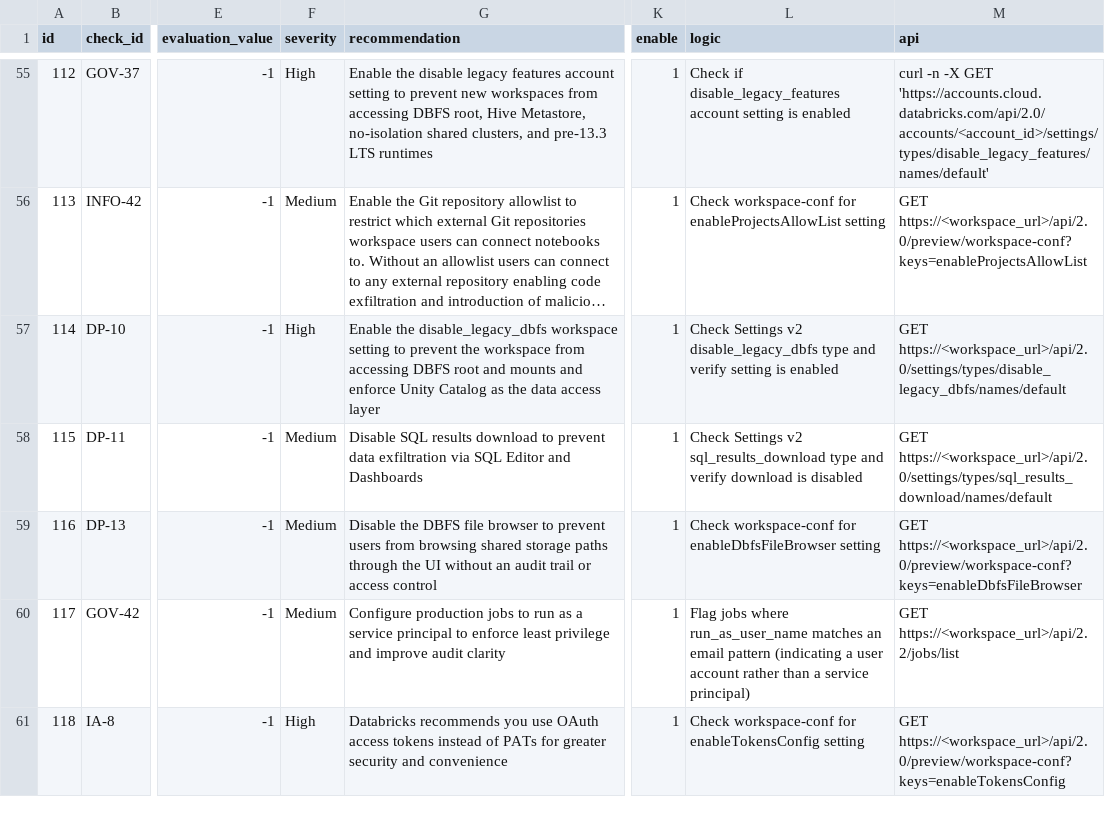
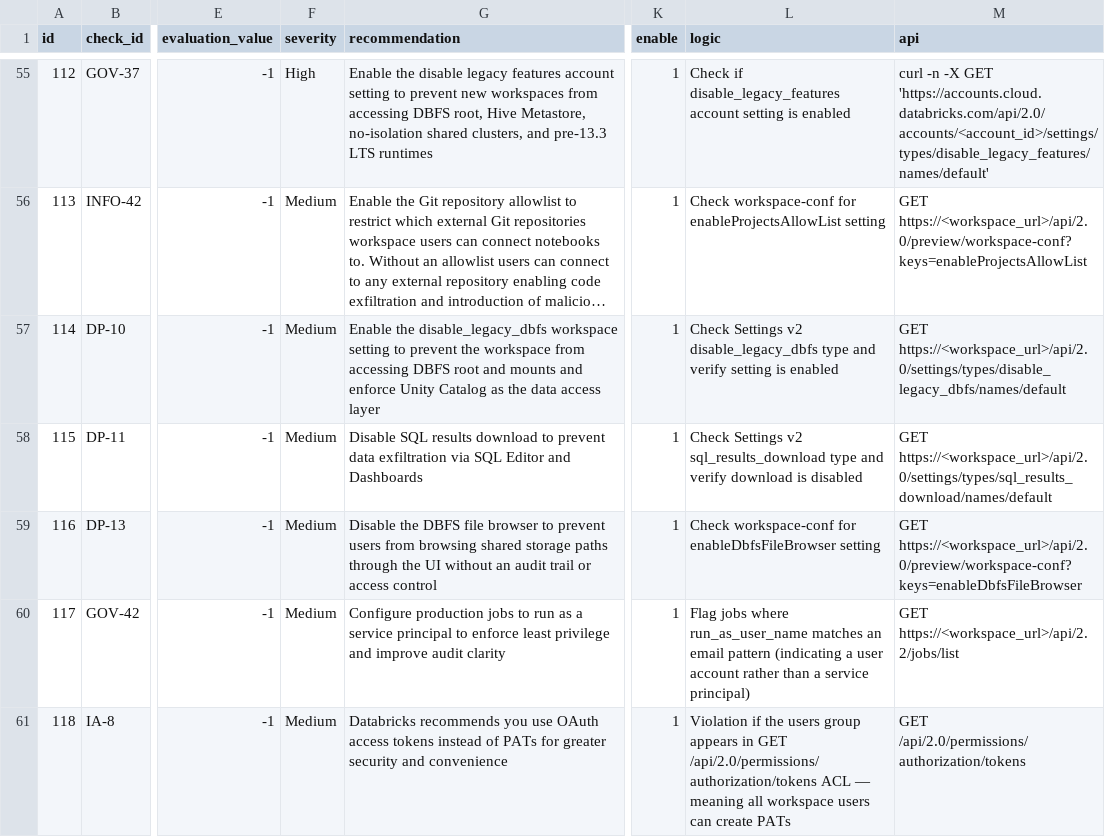
Before and after one commit to databricks-industry-solutions/security-analysis-tool, a CSV file: configs/security_best_practices.csv, drawn as a sheet; only a part is shown, gaps mark what is left out; long unchanged cells end in …; the diff covers the shown part only; the diff names each change by its address in the sheet, - before the commit and + after, or states it on an @@ line.

Commit message:
fix: reimplement NS-13 using enable_ip_access_lists Settings v2 toggle
- NS-13 (id=124): replace indirect ALLOW-list query with direct check of
  account_enable_ip_access_lists (enable_ip_access_lists.value == true)
  via GET .../settings/types/enable_ip_access_lists/names/default
- SDK: add get_enableipaccesslists() to AccountsSettings; bump to 0.1.46
- accounts_bootstrap: add bootstrap for account_enable_ip_access_lists
- IA-8: reimplement using token ACL (token_permissions table) instead of
  workspace-conf enableTokensConfig; add get_token_permissions() to SDK
- workspace_bootstrap: add token_permissions bootstrap
- IA-9: fix column name secret_id → id in acctserviceprincipalssecrets query
- DP-15 (id=120): remove check (mlflowRunArtifactDownloadEnabled removed)
- DP-10: correct severity High → Medium
- CSV: update logic/api columns for NS-13, IA-8, IA-9, DP-10

Co-authored-by: Isaac

```diff
--- a/configs/security_best_practices.csv
+++ b/configs/security_best_practices.csv
-F57 (severity): High
+F57 (severity): Medium
-F61 (severity): High
+F61 (severity): Medium
-L61 (logic): Check workspace-conf for enableTokensConfig setting
+L61 (logic): Violation if the users group appears in GET /api/2.0/permissions/authorization/tokens ACL — meaning all workspace users can create PATs
-M61 (api): GET https://<workspace_url>/api/2.0/preview/workspace-conf?keys=enableTokensConfig
+M61 (api): GET /api/2.0/permissions/authorization/tokens
```
Also changed, not shown: 1 added row, 1 removed row and 1 edited cell elsewhere in this file, 9 other files.
